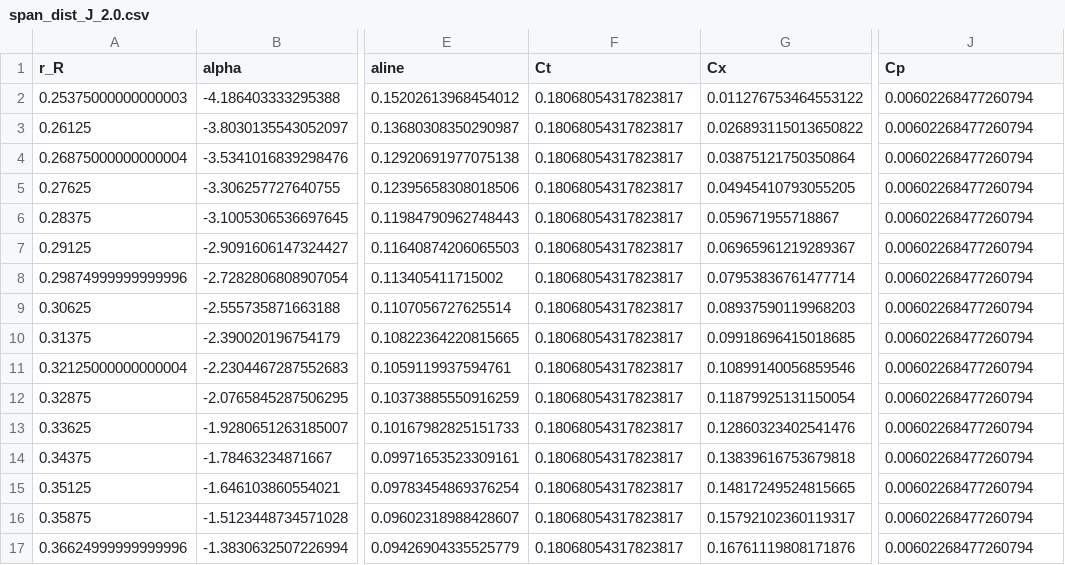
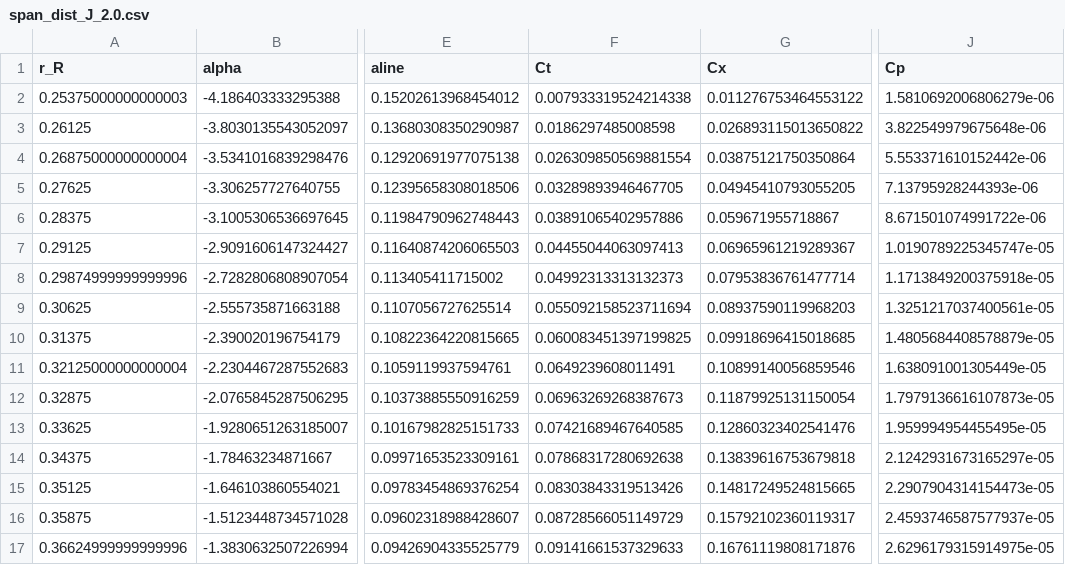
Before and after one commit to NeoStellarator/AE4135_assignments, a CSV file: 1_BEM/results/span_dist_J_2.0.csv, drawn as a sheet; only a part is shown, gaps mark what is left out; the diff covers the shown part only; the diff names each change by its address in the sheet, - before the commit and + after, or states it on an @@ line.

```diff
--- a/1_BEM/results/span_dist_J_2.0.csv
+++ b/1_BEM/results/span_dist_J_2.0.csv
-F2 (Ct): 0.18068054317823817
+F2 (Ct): 0.007933319524214338
-J2 (Cp): 0.00602268477260794
+J2 (Cp): 1.5810692006806279e-06
-F3 (Ct): 0.18068054317823817
+F3 (Ct): 0.0186297485008598
-J3 (Cp): 0.00602268477260794
+J3 (Cp): 3.822549979675648e-06
-F4 (Ct): 0.18068054317823817
+F4 (Ct): 0.026309850569881554
-J4 (Cp): 0.00602268477260794
+J4 (Cp): 5.553371610152442e-06
-F5 (Ct): 0.18068054317823817
+F5 (Ct): 0.03289893946467705
-J5 (Cp): 0.00602268477260794
+J5 (Cp): 7.13795928244393e-06
-F6 (Ct): 0.18068054317823817
+F6 (Ct): 0.03891065402957886
-J6 (Cp): 0.00602268477260794
+J6 (Cp): 8.671501074991722e-06
-F7 (Ct): 0.18068054317823817
+F7 (Ct): 0.04455044063097413
-J7 (Cp): 0.00602268477260794
+J7 (Cp): 1.0190789225345747e-05
-F8 (Ct): 0.18068054317823817
+F8 (Ct): 0.04992313313132373
-J8 (Cp): 0.00602268477260794
+J8 (Cp): 1.1713849200375918e-05
-F9 (Ct): 0.18068054317823817
+F9 (Ct): 0.055092158523711694
-J9 (Cp): 0.00602268477260794
+J9 (Cp): 1.3251217037400561e-05
-F10 (Ct): 0.18068054317823817
+F10 (Ct): 0.060083451397199825
-J10 (Cp): 0.00602268477260794
+J10 (Cp): 1.4805684408578879e-05
-F11 (Ct): 0.18068054317823817
+F11 (Ct): 0.0649239608011491
-J11 (Cp): 0.00602268477260794
+J11 (Cp): 1.638091001305449e-05
-F12 (Ct): 0.18068054317823817
+F12 (Ct): 0.06963269268387673
-J12 (Cp): 0.00602268477260794
+J12 (Cp): 1.7979136616107873e-05
-F13 (Ct): 0.18068054317823817
+F13 (Ct): 0.07421689467640585
-J13 (Cp): 0.00602268477260794
+J13 (Cp): 1.959994954455495e-05
-F14 (Ct): 0.18068054317823817
+F14 (Ct): 0.07868317280692638
-J14 (Cp): 0.00602268477260794
+J14 (Cp): 2.1242931673165297e-05
-F15 (Ct): 0.18068054317823817
+F15 (Ct): 0.08303843319513426
-J15 (Cp): 0.00602268477260794
+J15 (Cp): 2.2907904314154473e-05
-F16 (Ct): 0.18068054317823817
+F16 (Ct): 0.08728566051149729
-J16 (Cp): 0.00602268477260794
+J16 (Cp): 2.4593746587577937e-05
-F17 (Ct): 0.18068054317823817
+F17 (Ct): 0.09141661537329633
-J17 (Cp): 0.00602268477260794
+J17 (Cp): 2.6296179315914975e-05
```
Also changed, not shown: 168 edited cells elsewhere in this file, 1_BEM/results/span_dist_J_1.6.csv, 1_BEM/results/span_dist_J_2.4.csv, 22 other files.
